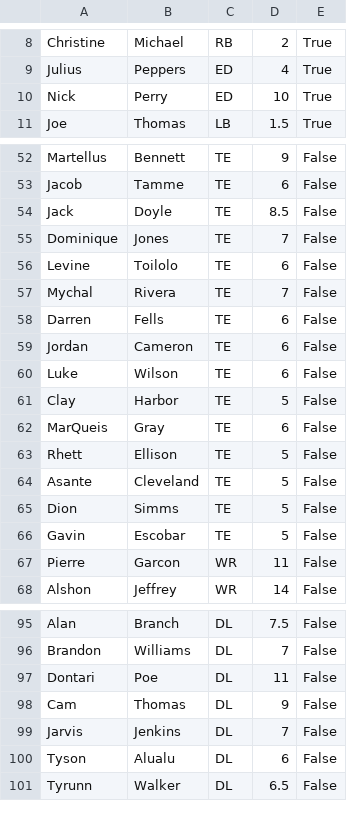
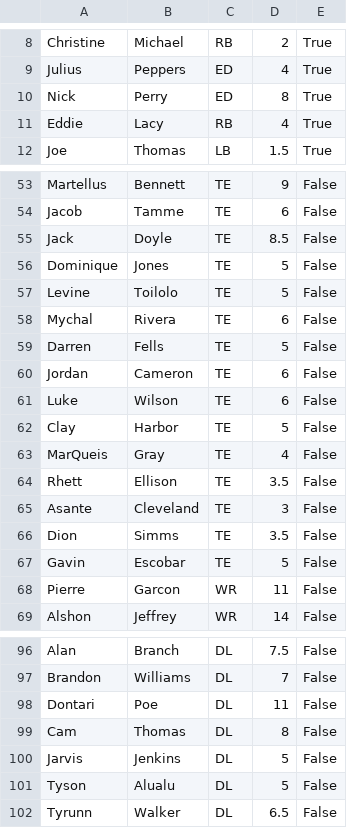
Before and after one commit to cjredmond/packers_offseason_game, a CSV file: roster/free_agents.csv, drawn as a sheet; only a part is shown, gaps mark what is left out.

```diff
--- a/roster/free_agents.csv
+++ b/roster/free_agents.csv
@@ -9,3 +9,4 @@ Christine,Michael,RB,2,True
 Julius,Peppers,ED,4,True
-Nick,Perry,ED,10,True
+Nick,Perry,ED,8,True
+Eddie,Lacy,RB,4,True
 Joe,Thomas,LB,1.5,True
@@ -54,6 +55,6 @@ Jacob,Tamme,TE,6,False
 Jack,Doyle,TE,8.5,False
-Dominique,Jones,TE,7,False
-Levine,Toilolo,TE,6,False
-Mychal,Rivera,TE,7,False
-Darren,Fells,TE,6,False
+Dominique,Jones,TE,5,False
+Levine,Toilolo,TE,5,False
+Mychal,Rivera,TE,6,False
+Darren,Fells,TE,5,False
 Jordan,Cameron,TE,6,False
@@ -61,6 +62,6 @@ Luke,Wilson,TE,6,False
 Clay,Harbor,TE,5,False
-MarQueis,Gray,TE,6,False
-Rhett,Ellison,TE,5,False
-Asante,Cleveland,TE,5,False
-Dion,Simms,TE,5,False
+MarQueis,Gray,TE,4,False
+Rhett,Ellison,TE,3.5,False
+Asante,Cleveland,TE,3,False
+Dion,Simms,TE,3.5,False
 Gavin,Escobar,TE,5,False
@@ -97,5 +98,5 @@ Brandon,Williams,DL,7,False
 Dontari,Poe,DL,11,False
-Cam,Thomas,DL,9,False
-Jarvis,Jenkins,DL,7,False
-Tyson,Alualu,DL,6,False
+Cam,Thomas,DL,8,False
+Jarvis,Jenkins,DL,5,False
+Tyson,Alualu,DL,5,False
 Tyrunn,Walker,DL,6.5,False
```
Also changed, not shown: roster/draft.csv, 5 other files.
